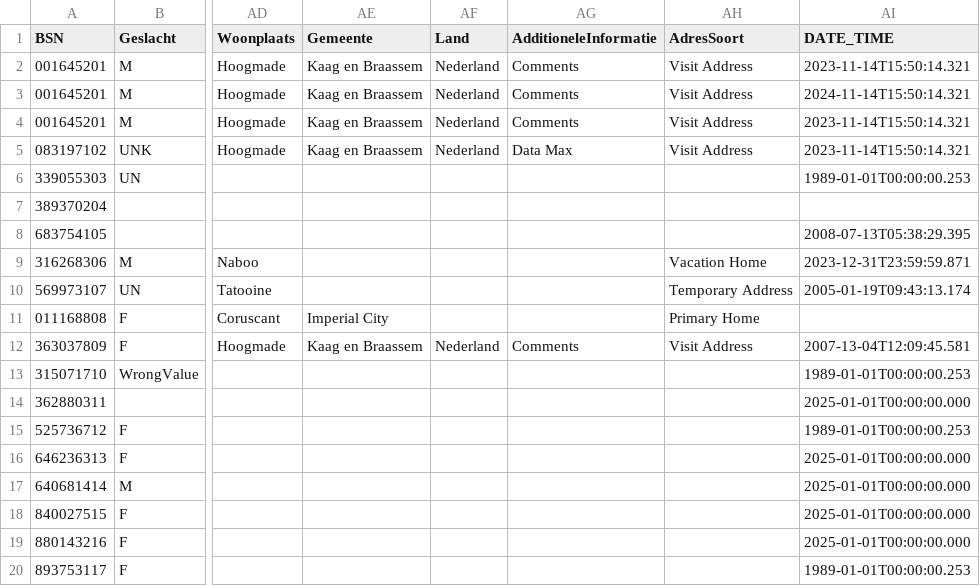
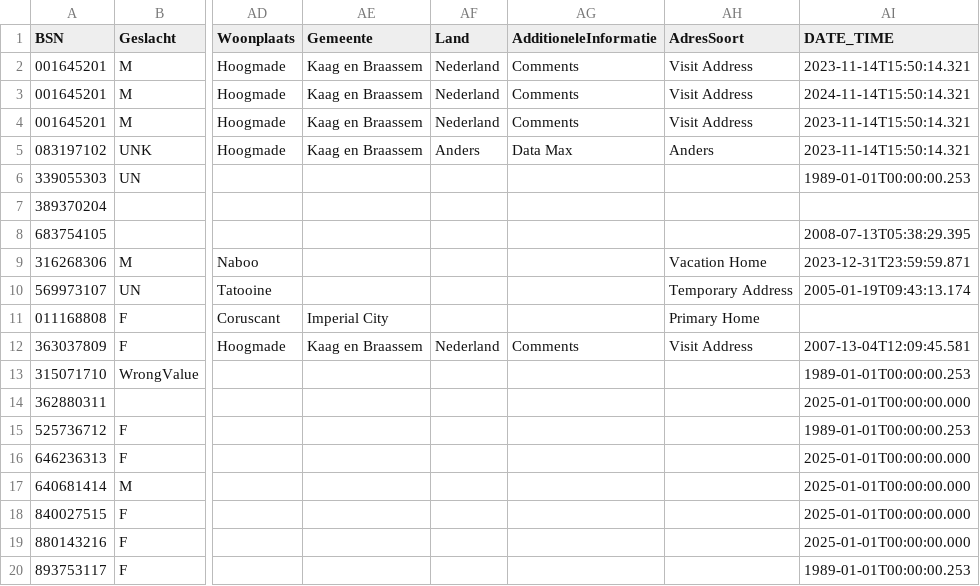
Before and after one commit to MaastrichtUniversity/docker-health, a CSV file: data/test-demo-data/csv/patient_2024.csv, drawn as a sheet; only a part is shown, gaps mark what is left out; the diff names each change by its address in the sheet, - before the commit and + after, or states it on an @@ line.

Commit message:
Include differences of Adresgegevens 2020 v 2024 in the patient dataset [DHHDP-1108], [DHHDP-1194]

```diff
--- a/data/test-demo-data/csv/patient_2024.csv
+++ b/data/test-demo-data/csv/patient_2024.csv
-AF5 (Land): Nederland
+AF5 (Land): Anders
-AH5 (AdresSoort): Visit Address
+AH5 (AdresSoort): Anders
```
